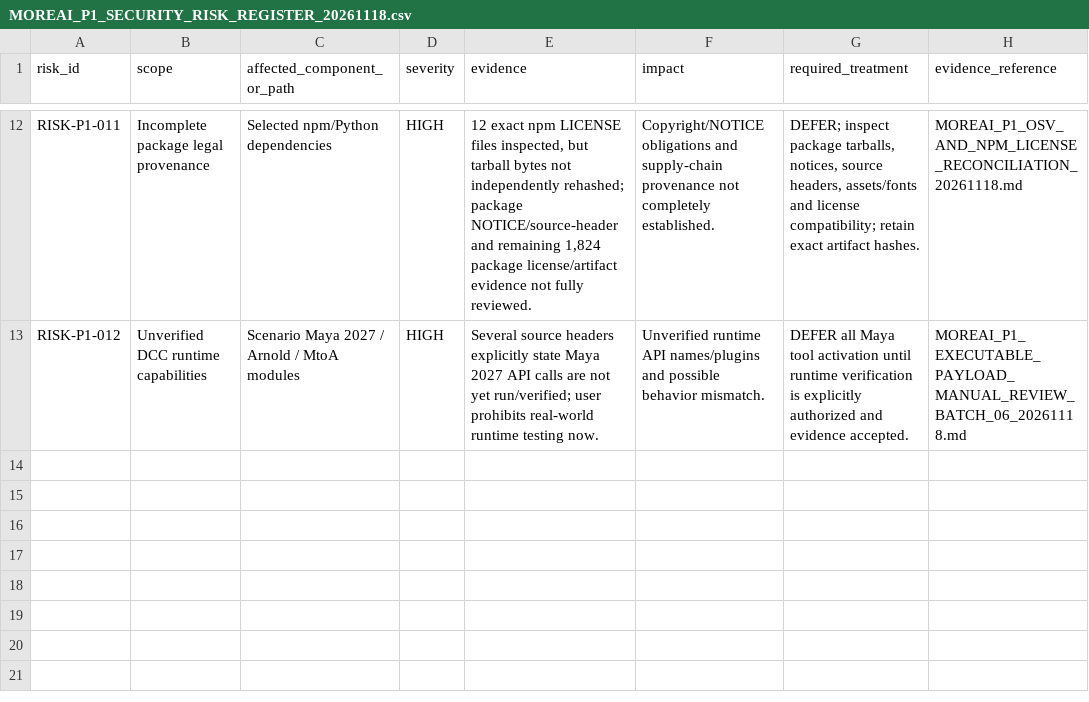
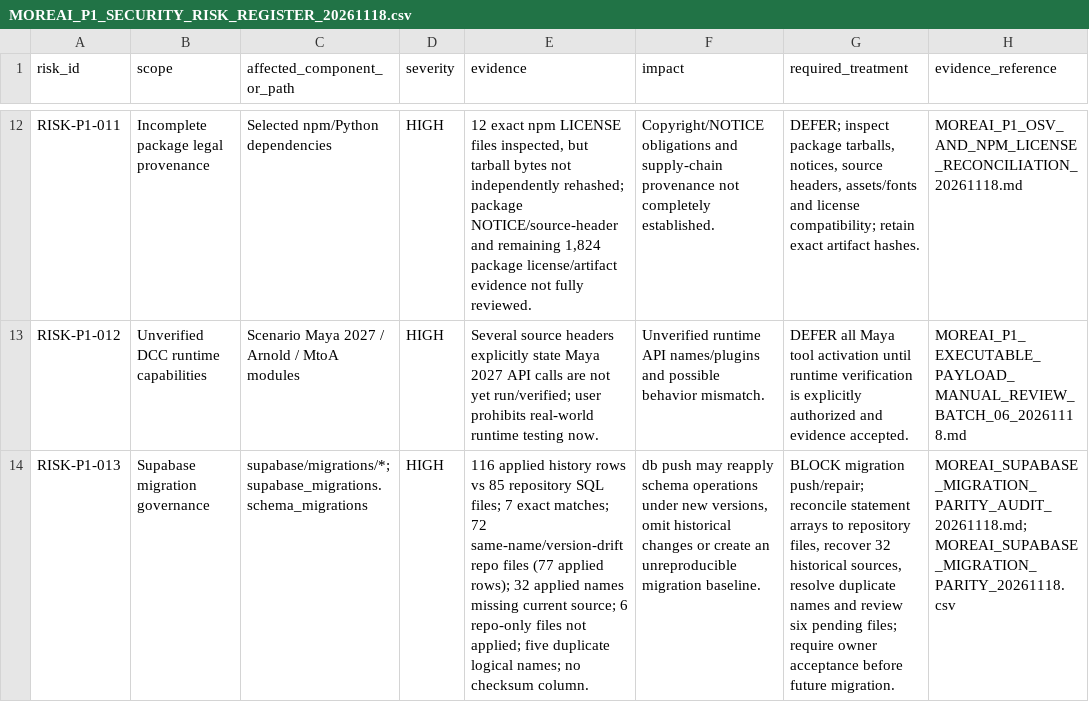
Before and after one commit to fadliansyah36/More-AI-Portal-Indihome, a CSV file: docs/implementation/MOREAI_P1_SECURITY_RISK_REGISTER_20261118.csv, drawn as a sheet; only a part is shown, gaps mark what is left out; the diff names each change by its address in the sheet, - before the commit and + after, or states it on an @@ line.

Commit message:
docs(db): add migration parity risk to register

```diff
--- a/docs/implementation/MOREAI_P1_SECURITY_RISK_REGISTER_20261118.csv
+++ b/docs/implementation/MOREAI_P1_SECURITY_RISK_REGISTER_20261118.csv
+row 14: RISK-P1-013 | Supabase migration governance | supabase/migrations/*; supabase_migrations.schema_migrations | HIGH | 116 applied history rows vs 85 repository SQL files; 7 exact matches; 72 same-name/version-drift repo files (77 applied rows); 32 applied names missing current source; 6 repo-only files not applied; five duplicate logical names; no checksum column. | db push may reapply schema operations under new versions, omit historical changes or create an unreproducible migration baseline. | BLOCK migration push/repair; reconcile statement arrays to repository files, recover 32 historical sources, resolve duplicate names and review six pending files; require owner acceptance before future migration. | MOREAI_SUPABASE_MIGRATION_PARITY_AUDIT_20261118.md; MOREAI_SUPABASE_MIGRATION_PARITY_20261118.csv
```
